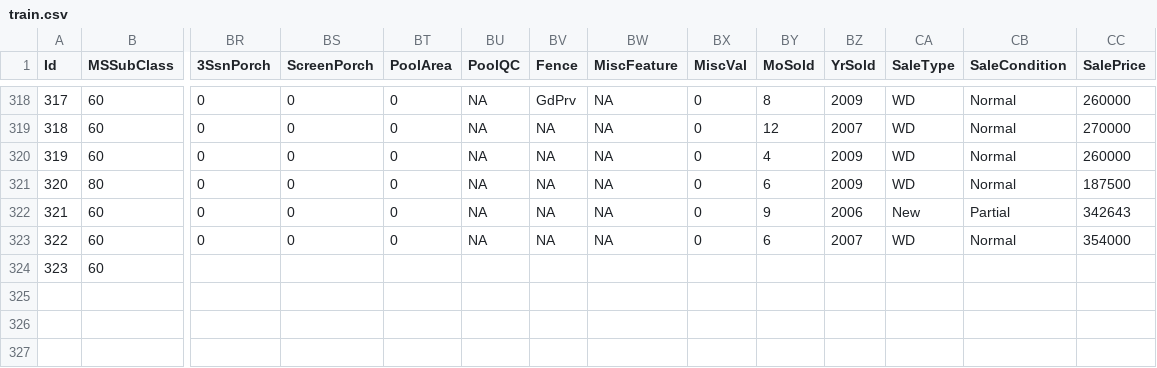
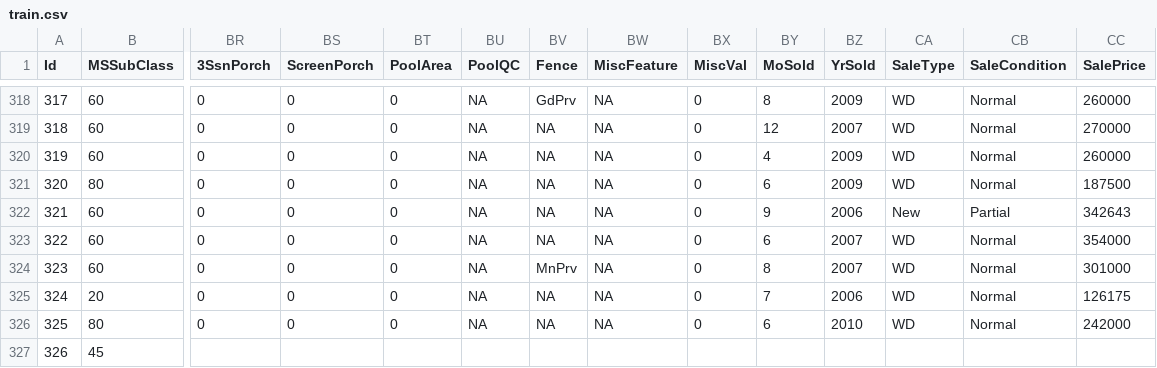
Before and after one commit to alioaza/-Architicture-Seminars-Msc-2nd-, a CSV file: train.csv, drawn as a sheet; only a part is shown, gaps mark what is left out; rows hold the shown columns only; the diff names each change by its address in the sheet, - before the commit and + after, or states it on an @@ line.

Commit message:
Code fixes

```diff
--- a/train.csv
+++ b/train.csv
-BR324 (3SsnPorch): (empty)
+BR324 (3SsnPorch): 0
-BS324 (ScreenPorch): (empty)
+BS324 (ScreenPorch): 0
-BT324 (PoolArea): (empty)
+BT324 (PoolArea): 0
-BU324 (PoolQC): (empty)
+BU324 (PoolQC): NA
-BV324 (Fence): (empty)
+BV324 (Fence): MnPrv
-BW324 (MiscFeature): (empty)
+BW324 (MiscFeature): NA
-BX324 (MiscVal): (empty)
+BX324 (MiscVal): 0
-BY324 (MoSold): (empty)
+BY324 (MoSold): 8
-BZ324 (YrSold): (empty)
+BZ324 (YrSold): 2007
-CA324 (SaleType): (empty)
+CA324 (SaleType): WD
-CB324 (SaleCondition): (empty)
+CB324 (SaleCondition): Normal
-CC324 (SalePrice): (empty)
+CC324 (SalePrice): 301000
+row 325: 324 | 20 | 0 | 0 | 0 | NA | NA | NA | 0 | 7 | 2006 | WD | Normal | 126175
+row 326: 325 | 80 | 0 | 0 | 0 | NA | NA | NA | 0 | 6 | 2010 | WD | Normal | 242000
+row 327: 326 | 45
```
